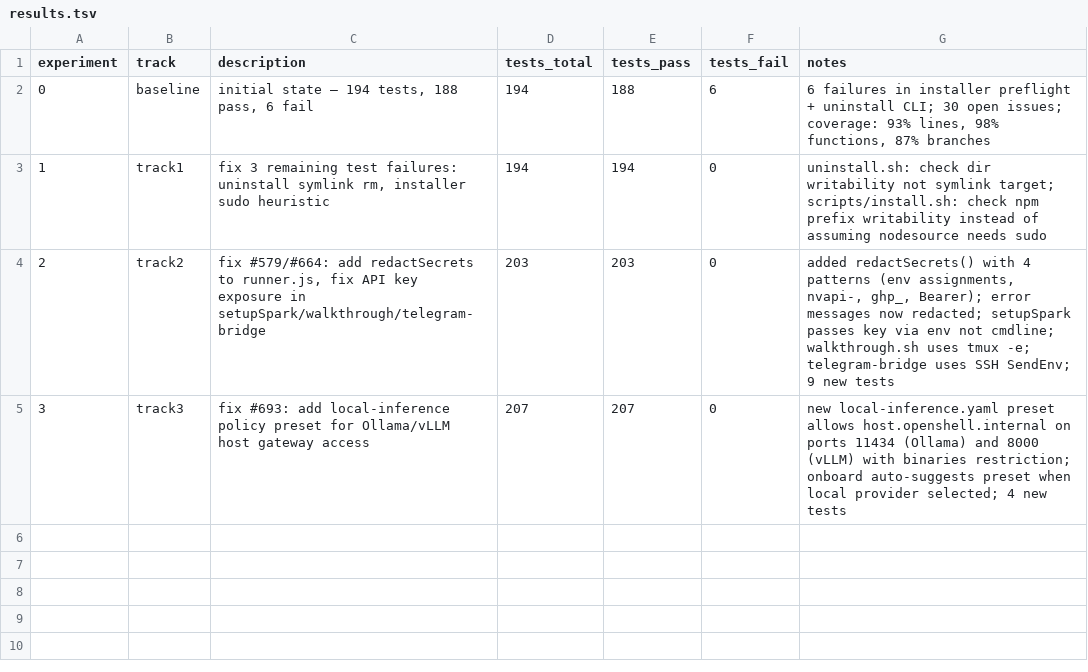
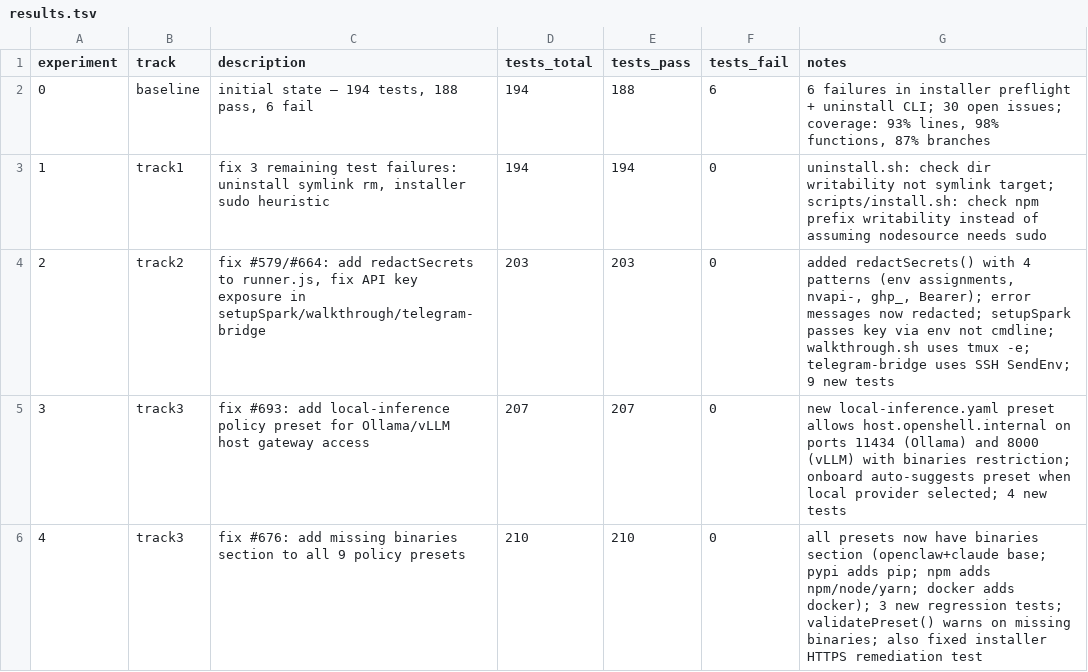
Before and after one commit to cluster2600/NemoClaw, a TSV file: research/results.tsv, drawn as a sheet; the diff names each change by its address in the sheet, - before the commit and + after, or states it on an @@ line.

Commit message:
fix: add missing binaries section to all policy presets (#676)
Policy presets without a binaries section cause 403 errors because
the egress proxy has no approved binary list and denies all traffic.

- Add binaries (openclaw, claude) to all 9 affected presets
- Package manager presets additionally allow their tool binaries
  (pip for pypi, npm/node/yarn for npm, docker for docker)
- Add validatePreset() that warns on missing binaries at apply time
- Add 3 regression tests ensuring all presets have binaries
- Fix installer HTTPS remediation test (shadow real nemoclaw binary)
- Fix installer to print GitHub URL when binary not found

```diff
--- a/research/results.tsv
+++ b/research/results.tsv
+row 6: 4 | track3 | fix #676: add missing binaries section to all 9 policy presets | 210 | 210 | 0 | all presets now have binaries section (openclaw+claude base; pypi adds pip; npm adds npm/node/yarn; docker adds docker); 3 new regression tests; validatePreset() warns on missing binaries; also fixed installer HTTPS remediation test
```
Also changed, not shown: 13 other files.
